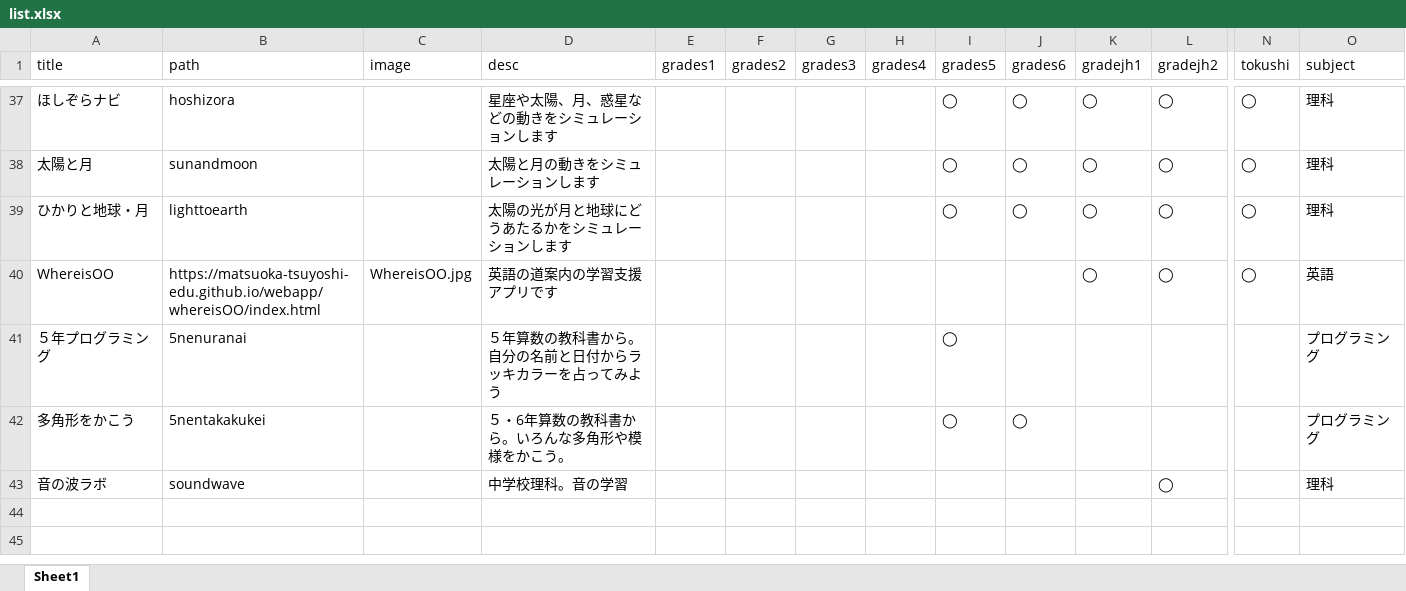
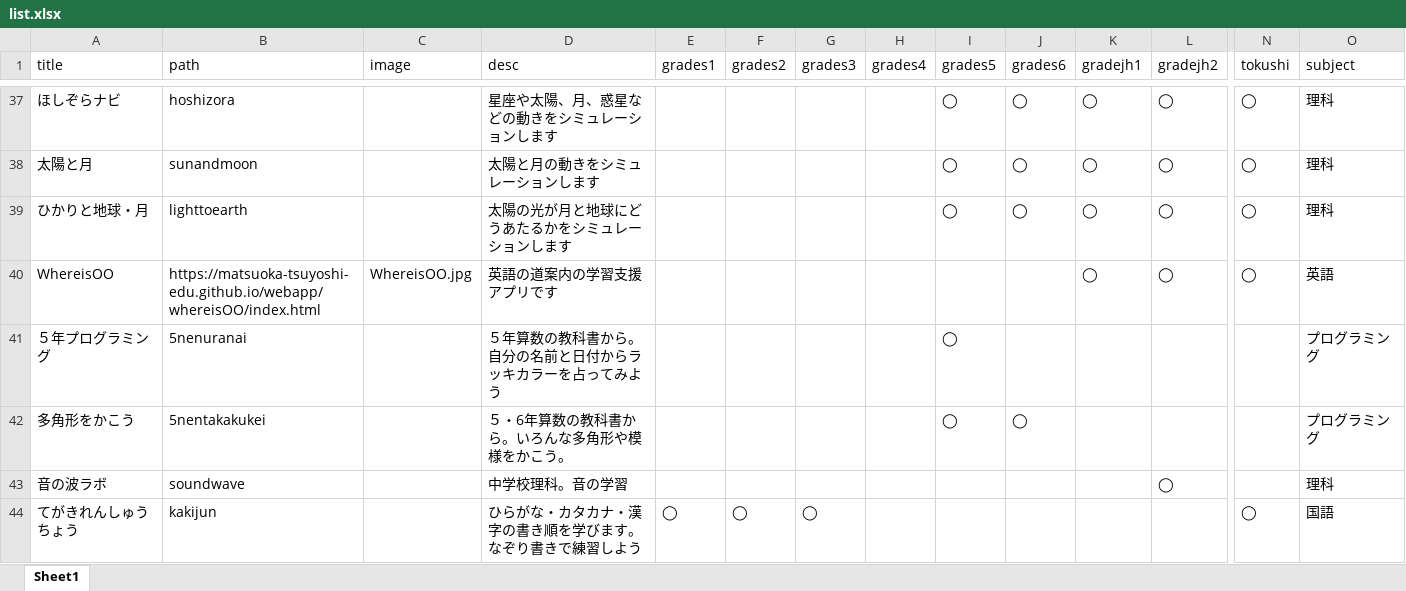
Before and after one commit to matsuoka-tsuyoshi-edu/webapp, an Excel workbook: list.xlsx, sheet Sheet1, drawn as a sheet; only a part is shown, gaps mark what is left out; values as stored, in another font and other column widths than the file's, no borders; rows hold the shown columns only; the diff names each change by its address in the sheet, - before the commit and + after, or states it on an @@ line.

```diff
--- a/list.xlsx (sheet Sheet1)
+++ b/list.xlsx (sheet Sheet1)
+row 44: てがきれんしゅうちょう | kakijun |  | ひらがな・カタカナ・漢字の書き順を学びます。なぞり書きで練習しよう | ◯ | ◯ | ◯ |  |  |  |  |  | ◯ | 国語
```
Also changed, not shown: 1 other file.
